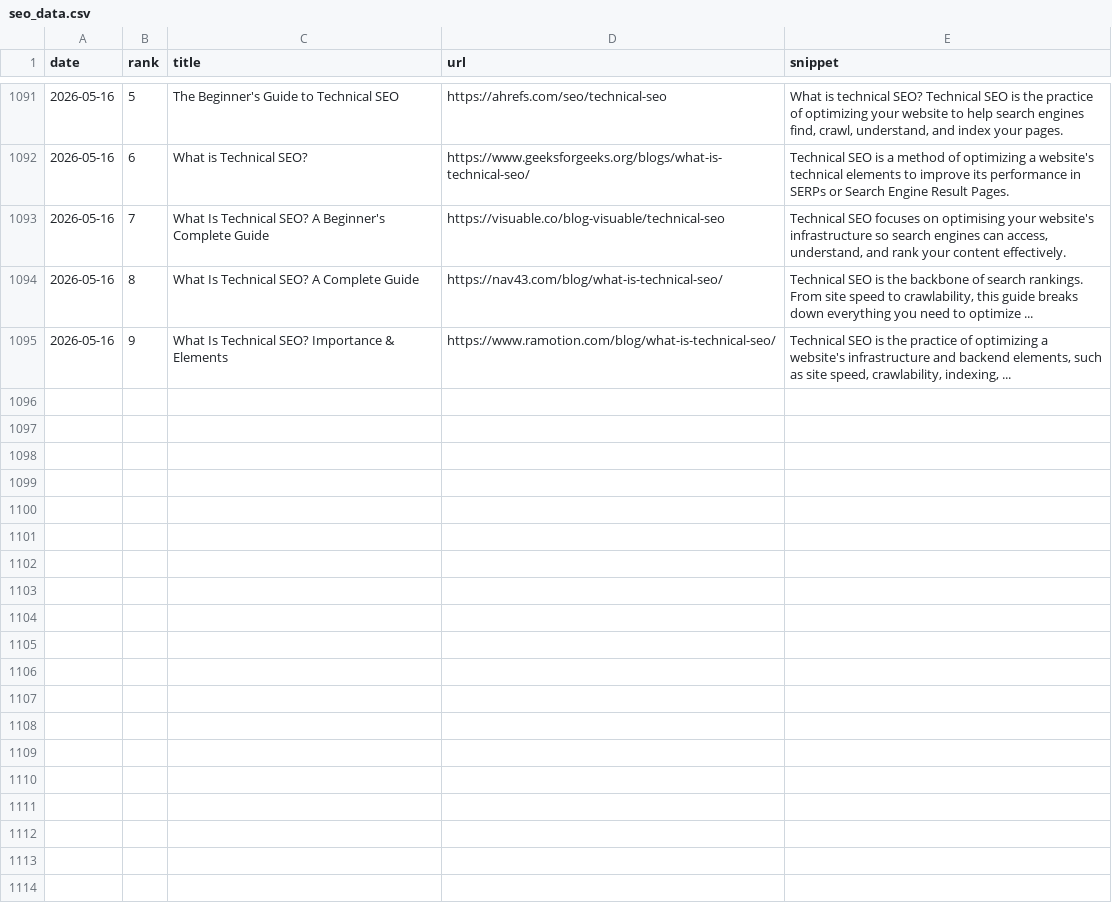
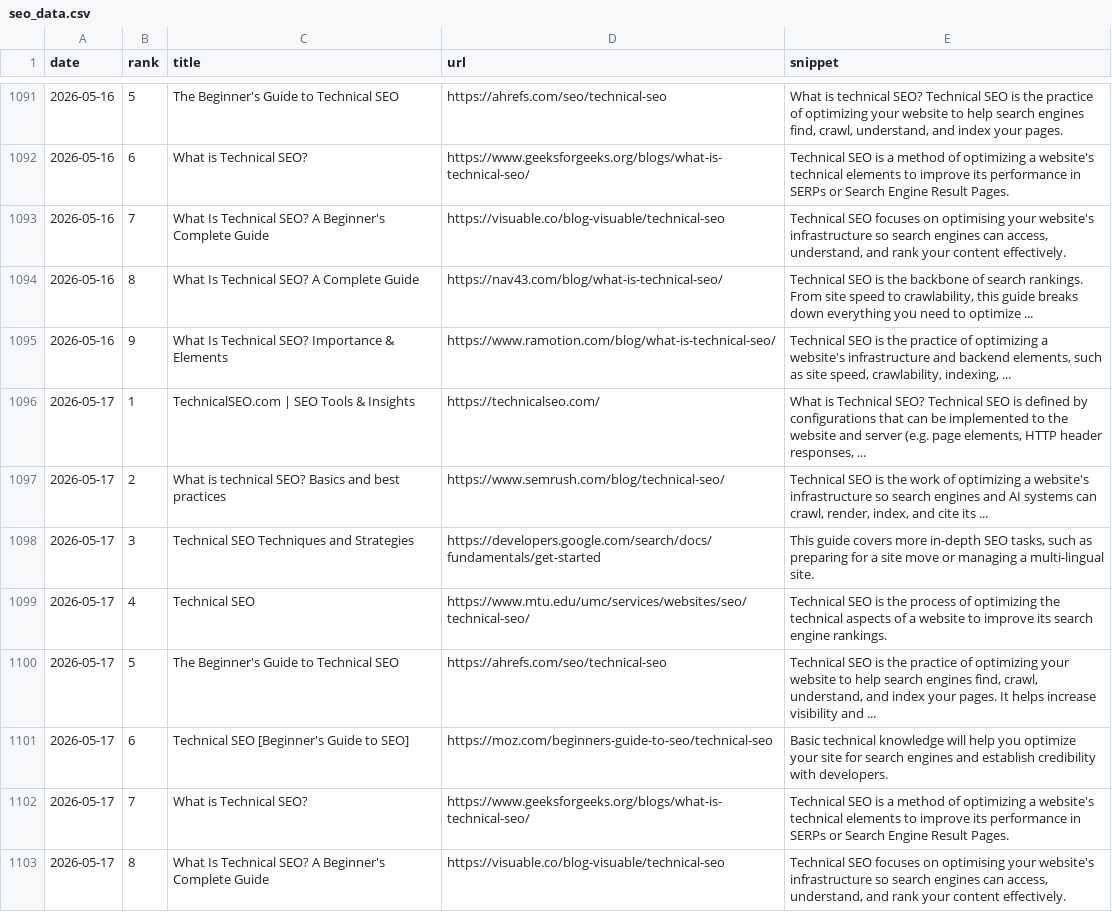
Before and after one commit to takuma51/aio-search-analyzer, a CSV file: seo_data.csv, drawn as a sheet; only a part is shown, gaps mark what is left out; the diff names each change by its address in the sheet, - before the commit and + after, or states it on an @@ line.

```diff
--- a/seo_data.csv
+++ b/seo_data.csv
+row 1096: 2026-05-17 | 1 | TechnicalSEO.com | SEO Tools & Insights | https://technicalseo.com/ | What is Technical SEO? Technical SEO is defined by configurations that can be implemented to the website and server (e.g. page elements, HTTP header responses, ...
+row 1097: 2026-05-17 | 2 | What is technical SEO? Basics and best practices | https://www.semrush.com/blog/technical-seo/ | Technical SEO is the work of optimizing a website's infrastructure so search engines and AI systems can crawl, render, index, and cite its ...
+row 1098: 2026-05-17 | 3 | Technical SEO Techniques and Strategies | https://developers.google.com/search/docs/fundamentals/get-started | This guide covers more in-depth SEO tasks, such as preparing for a site move or managing a multi-lingual site.
+row 1099: 2026-05-17 | 4 | Technical SEO | https://www.mtu.edu/umc/services/websites/seo/technical-seo/ | Technical SEO is the process of optimizing the technical aspects of a website to improve its search engine rankings.
+row 1100: 2026-05-17 | 5 | The Beginner's Guide to Technical SEO | https://ahrefs.com/seo/technical-seo | Technical SEO is the practice of optimizing your website to help search engines find, crawl, understand, and index your pages. It helps increase visibility and ...
+row 1101: 2026-05-17 | 6 | Technical SEO [Beginner's Guide to SEO] | https://moz.com/beginners-guide-to-seo/technical-seo | Basic technical knowledge will help you optimize your site for search engines and establish credibility with developers.
+row 1102: 2026-05-17 | 7 | What is Technical SEO? | https://www.geeksforgeeks.org/blogs/what-is-technical-seo/ | Technical SEO is a method of optimizing a website's technical elements to improve its performance in SERPs or Search Engine Result Pages.
+row 1103: 2026-05-17 | 8 | What Is Technical SEO? A Beginner's Complete Guide | https://visuable.co/blog-visuable/technical-seo | Technical SEO focuses on optimising your website's infrastructure so search engines can access, understand, and rank your content effectively.
```
